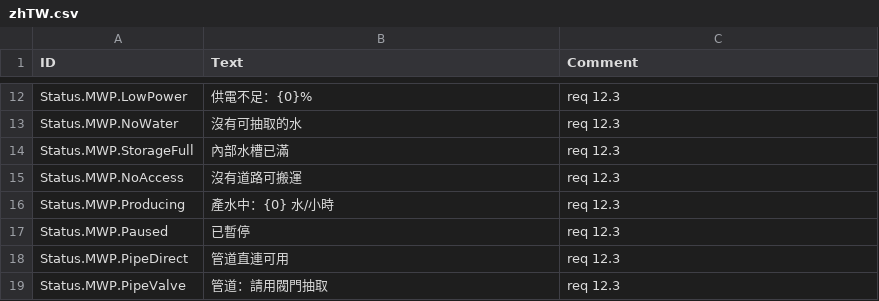
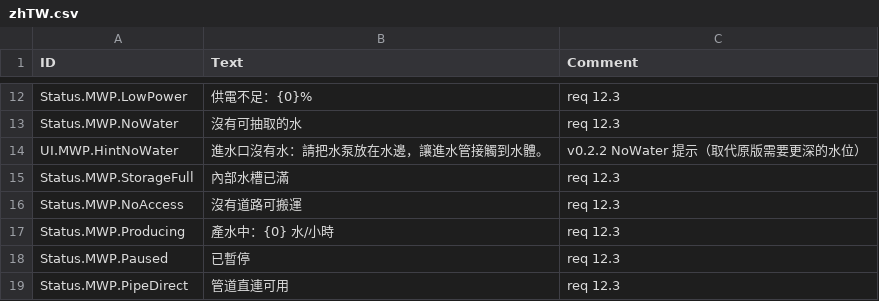
Before and after one commit to stanley-1028/MechanicalWaterPump, a CSV file: mod/data/Localizations/zhTW.csv, drawn as a sheet; only a part is shown, gaps mark what is left out; the shorter side is filled out with more unchanged rows; the diff names each change by its address in the sheet, - before the commit and + after, or states it on an @@ line.

```diff
--- a/mod/data/Localizations/zhTW.csv
+++ b/mod/data/Localizations/zhTW.csv
+row 14: UI.MWP.HintNoWater | 進水口沒有水：請把水泵放在水邊，讓進水管接觸到水體。 | v0.2.2 NoWater 提示（取代原版需要更深的水位）
```
Also changed, not shown: mod/data/Localizations/enUS.csv, mod/data/Localizations/zhCN.csv, 31 other files.
